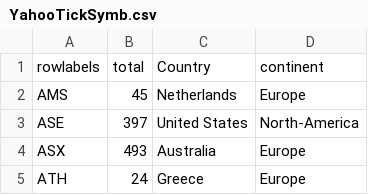
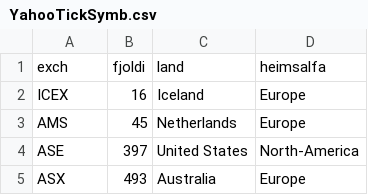
Before and after one commit to Gagnavinnsla/hopaverk_3, a CSV file: YahooTickSymb.csv, drawn as a sheet; only a part is shown; the shorter side is filled out with more unchanged rows.

Commit message:
jækjfds

```diff
--- a/YahooTickSymb.csv
+++ b/YahooTickSymb.csv
@@ -1,2 +1,3 @@
-rowlabels,total,Country,continent
+exch,fjoldi,land,heimsalfa
+ICEX,16,Iceland,Europe
 AMS,45,Netherlands,Europe
```
